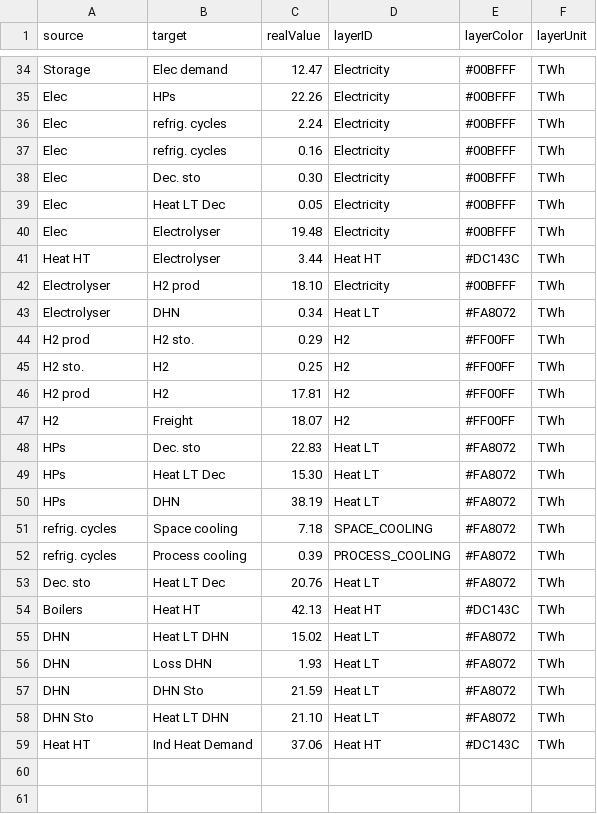
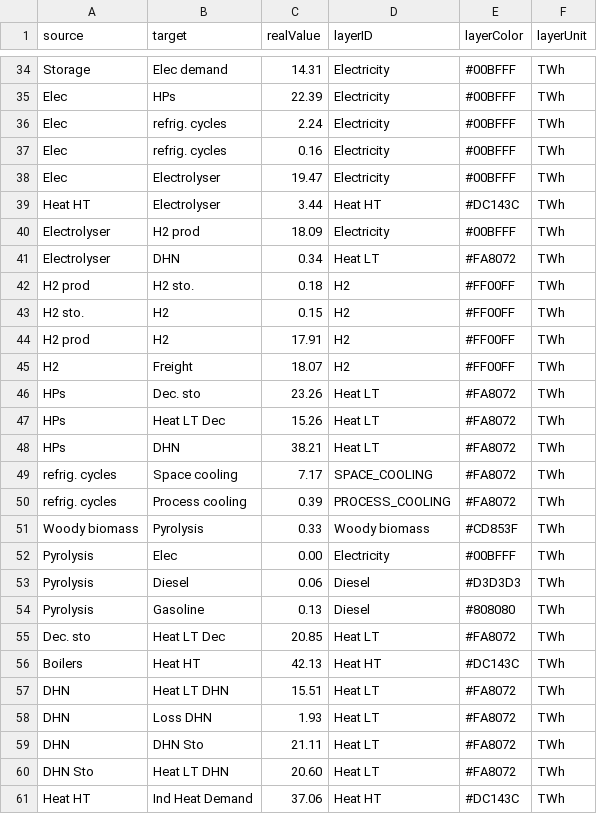
Before and after one commit to energyscope/EnergyScope_coupling_GEMMES, a CSV file: EnergyScope TD/case_studies/CO 2035 - no CO2 constraint/output/sankey/input2sankey.csv, drawn as a sheet; only a part is shown, gaps mark what is left out; removed rows and columns are numbered as before the commit, all else as after; the diff covers the shown part only; the diff names each change by its address in the sheet, - before the commit and + after, or states it on an @@ line.

```diff
--- a/EnergyScope TD/case_studies/CO 2035 - no CO2 constraint/output/sankey/input2sankey.csv
+++ b/EnergyScope TD/case_studies/CO 2035 - no CO2 constraint/output/sankey/input2sankey.csv
-C34 (realValue): 12.47
+C34 (realValue): 14.31
-C35 (realValue): 22.26
+C35 (realValue): 22.39
-row 38: Elec | Dec. sto | 0.30 | Electricity | #00BFFF | TWh
-row 39: Elec | Heat LT Dec | 0.05 | Electricity | #00BFFF | TWh
-C38 (realValue): 19.48
+C38 (realValue): 19.47
-C40 (realValue): 18.10
+C40 (realValue): 18.09
-C42 (realValue): 0.29
+C42 (realValue): 0.18
-C43 (realValue): 0.25
+C43 (realValue): 0.15
-C44 (realValue): 17.81
+C44 (realValue): 17.91
-C46 (realValue): 22.83
+C46 (realValue): 23.26
-C47 (realValue): 15.30
+C47 (realValue): 15.26
-C48 (realValue): 38.19
+C48 (realValue): 38.21
-C49 (realValue): 7.18
+C49 (realValue): 7.17
+row 51: Woody biomass | Pyrolysis | 0.33 | Woody biomass | #CD853F | TWh
+row 52: Pyrolysis | Elec | 0.00 | Electricity | #00BFFF | TWh
+row 53: Pyrolysis | Diesel | 0.06 | Diesel | #D3D3D3 | TWh
+row 54: Pyrolysis | Gasoline | 0.13 | Diesel | #808080 | TWh
-C55 (realValue): 20.76
+C55 (realValue): 20.85
-C57 (realValue): 15.02
+C57 (realValue): 15.51
-C59 (realValue): 21.59
+C59 (realValue): 21.11
-C60 (realValue): 21.10
+C60 (realValue): 20.60
```
Also changed, not shown: 1 added row, 1 removed row and 16 edited cells elsewhere in this file, 47 other files.
